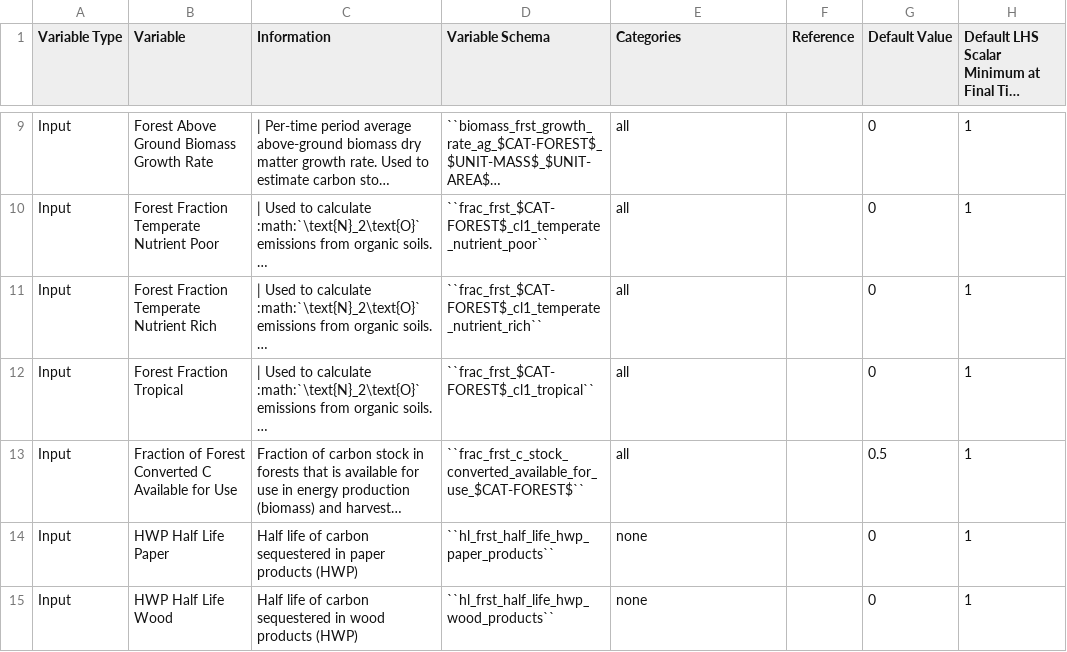
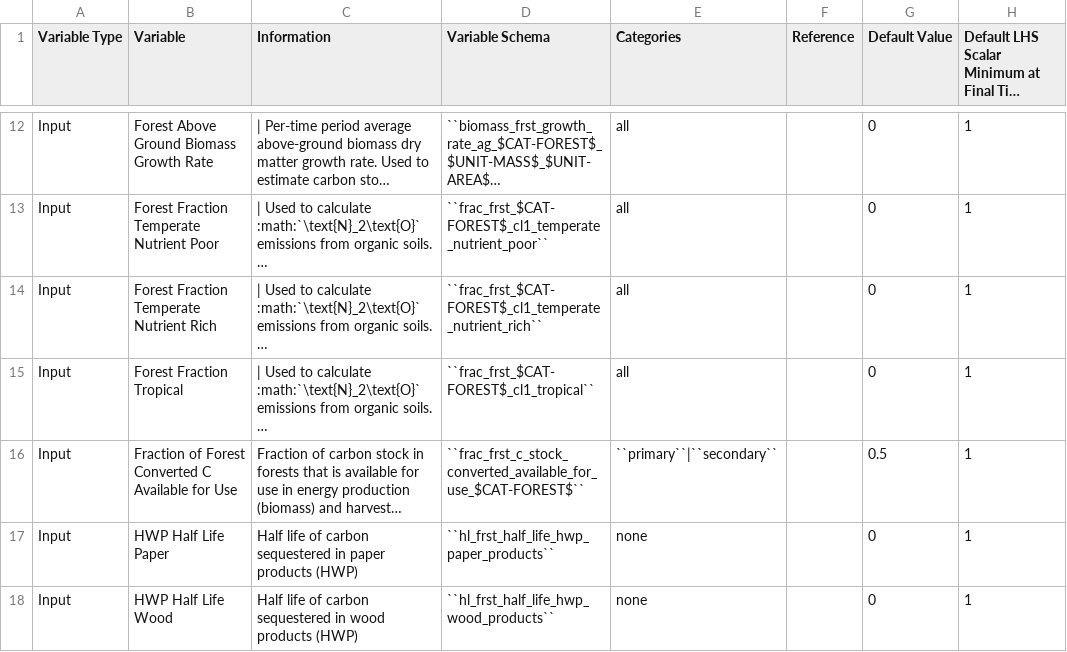
Before and after one commit to jcsyme/sisepuede, a CSV file: sisepuede/attributes/variable_definitions_af_frst.csv, drawn as a sheet; only a part is shown, gaps mark what is left out; long unchanged cells end in …; addresses are those after the commit; the diff covers the shown part only; the diff names each change by its address in the sheet, - before the commit and + after, or states it on an @@ line.

```diff
--- a/sisepuede/attributes/variable_definitions_af_frst.csv
+++ b/sisepuede/attributes/variable_definitions_af_frst.csv
-E16 (Categories): all
+E16 (Categories): ``primary``|``secondary``
```
Also changed, not shown: 3 added rows and 1 removed row elsewhere in this file, 3 other files.
